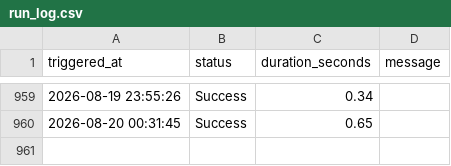
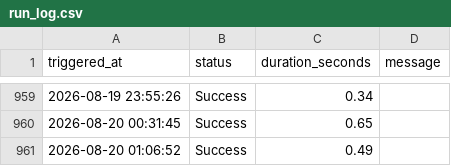
Before and after one commit to AnshulAgrawal04/nifty-defence-tracker, a CSV file: run_log.csv, drawn as a sheet; only a part is shown, gaps mark what is left out.

```diff
--- a/run_log.csv
+++ b/run_log.csv
@@ -960 +960,2 @@ triggered_at,status,duration_seconds,message
 2026-08-20 00:31:45,Success,0.65,
+2026-08-20 01:06:52,Success,0.49,
```
Also changed, not shown: all_indices.csv, 1 other file.
